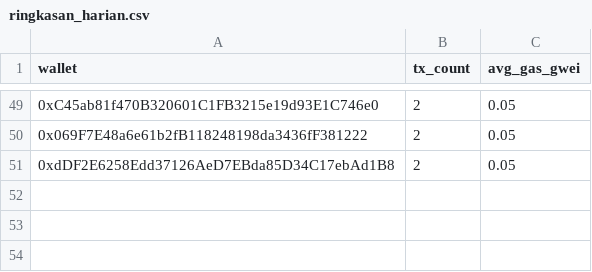
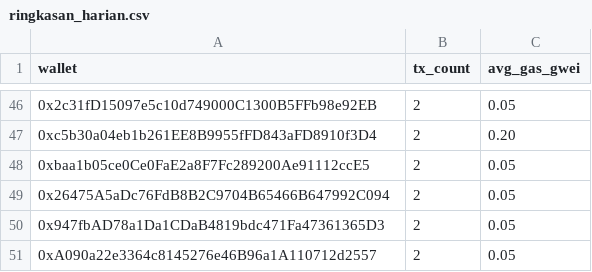
Before and after one commit to ranggel87/bot-pantau-bsc, a CSV file: data/ringkasan_harian.csv, drawn as a sheet; only a part is shown, gaps mark what is left out; addresses are those after the commit; the diff covers the shown part only; the diff names each change by its address in the sheet, - before the commit and + after, or states it on an @@ line.

```diff
--- a/data/ringkasan_harian.csv
+++ b/data/ringkasan_harian.csv
-A46 (wallet): 0xC45ab81f470B320601C1FB3215e19d93E1C746e0
+A46 (wallet): 0x2c31fD15097e5c10d749000C1300B5FFb98e92EB
+row 47: 0xc5b30a04eb1b261EE8B9955fFD843aFD8910f3D4 | 2 | 0.20
+row 48: 0xbaa1b05ce0Ce0FaE2a8F7Fc289200Ae91112ccE5 | 2 | 0.05
+row 49: 0x26475A5aDc76FdB8B2C9704B65466B647992C094 | 2 | 0.05
-A50 (wallet): 0x069F7E48a6e61b2fB118248198da3436fF381222
+A50 (wallet): 0x947fbAD78a1Da1CDaB4819bdc471Fa47361365D3
-A51 (wallet): 0xdDF2E6258Edd37126AeD7EBda85D34C17ebAd1B8
+A51 (wallet): 0xA090a22e3364c8145276e46B96a1A110712d2557
```
Also changed, not shown: 10 added rows, 13 removed rows and 33 edited cells elsewhere in this file, 1 other file.
